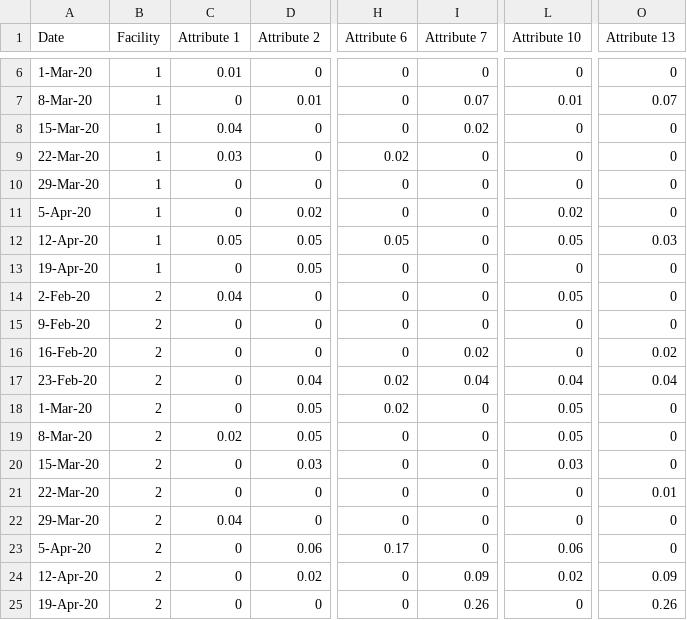
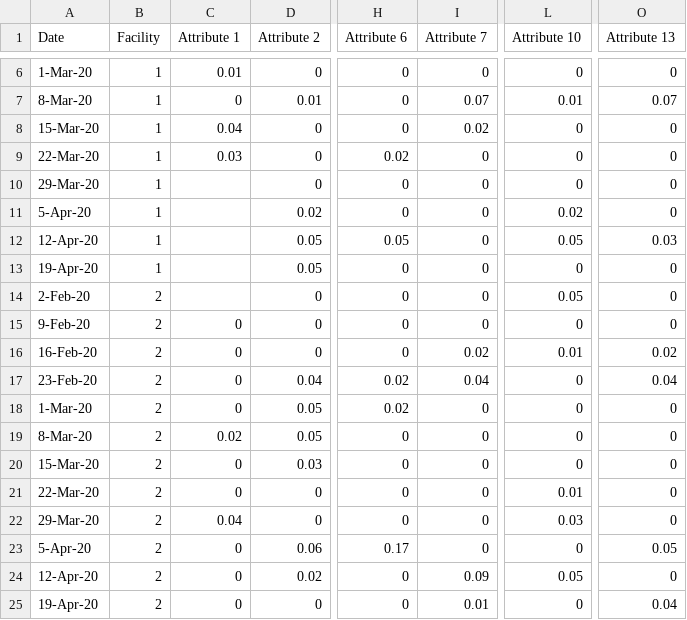
Before and after one commit to puikeicheng/puikei-cheng.github.io, a CSV file: INSP_multiD.csv, drawn as a sheet; only a part is shown, gaps mark what is left out; the diff names each change by its address in the sheet, - before the commit and + after, or states it on an @@ line.

```diff
--- a/INSP_multiD.csv
+++ b/INSP_multiD.csv
-C10:C11 (Attribute 1): 0
+C10:C11 (Attribute 1): (empty)
-C12 (Attribute 1): 0.05
+C12 (Attribute 1): (empty)
-C13 (Attribute 1): 0
+C13 (Attribute 1): (empty)
-C14 (Attribute 1): 0.04
+C14 (Attribute 1): (empty)
-L16 (Attribute 10): 0
+L16 (Attribute 10): 0.01
-L17 (Attribute 10): 0.04
+L17 (Attribute 10): 0
-L18:L19 (Attribute 10): 0.05
+L18:L19 (Attribute 10): 0
-L20 (Attribute 10): 0.03
+L20 (Attribute 10): 0
-L21 (Attribute 10): 0
+L21 (Attribute 10): 0.01
-O21 (Attribute 13): 0.01
+O21 (Attribute 13): 0
-L22 (Attribute 10): 0
+L22 (Attribute 10): 0.03
-L23 (Attribute 10): 0.06
+L23 (Attribute 10): 0
-O23 (Attribute 13): 0
+O23 (Attribute 13): 0.05
-L24 (Attribute 10): 0.02
+L24 (Attribute 10): 0.05
-O24 (Attribute 13): 0.09
+O24 (Attribute 13): 0
-I25 (Attribute 7): 0.26
+I25 (Attribute 7): 0.01
-O25 (Attribute 13): 0.26
+O25 (Attribute 13): 0.04
```
Also changed, not shown: 1 other file.
